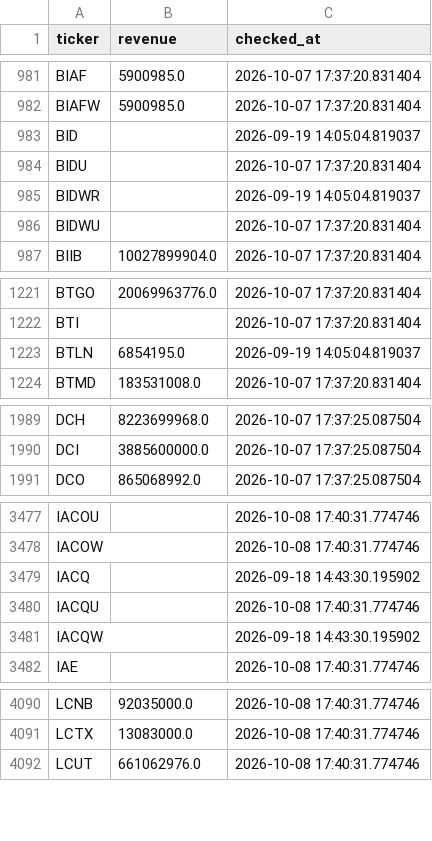
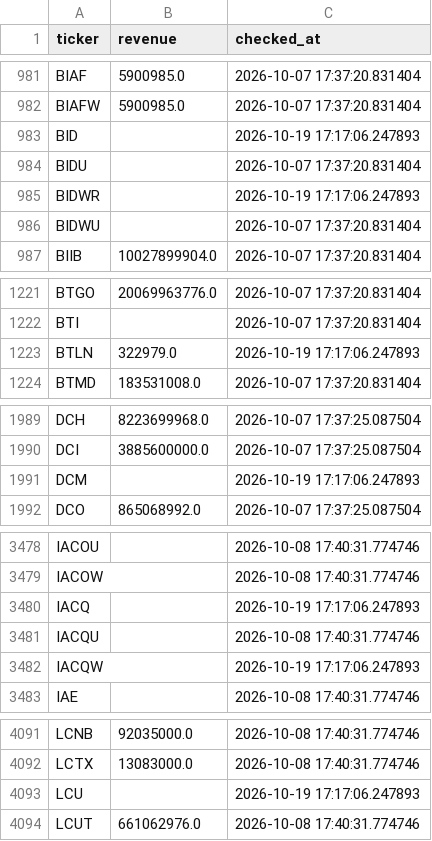
Before and after one commit to Amit33-design/Amit33-network-design, a CSV file: screener/universe_scan_state.csv, drawn as a sheet; only a part is shown, gaps mark what is left out; the diff covers the shown part only.

```diff
--- a/screener/universe_scan_state.csv
+++ b/screener/universe_scan_state.csv
@@ -982,5 +982,5 @@ BIAF,5900985.0,2026-10-07 17:37:20.831404
 BIAFW,5900985.0,2026-10-07 17:37:20.831404
-BID,,2026-09-19 14:05:04.819037
+BID,,2026-10-19 17:17:06.247893
 BIDU,,2026-10-07 17:37:20.831404
-BIDWR,,2026-09-19 14:05:04.819037
+BIDWR,,2026-10-19 17:17:06.247893
 BIDWU,,2026-10-07 17:37:20.831404
@@ -1222,3 +1222,3 @@ BTGO,20069963776.0,2026-10-07 17:37:20.831404
 BTI,,2026-10-07 17:37:20.831404
-BTLN,6854195.0,2026-09-19 14:05:04.819037
+BTLN,322979.0,2026-10-19 17:17:06.247893
 BTMD,183531008.0,2026-10-07 17:37:20.831404
@@ -1990,2 +1990,3 @@ DCH,8223699968.0,2026-10-07 17:37:25.087504
 DCI,3885600000.0,2026-10-07 17:37:25.087504
+DCM,,2026-10-19 17:17:06.247893
 DCO,865068992.0,2026-10-07 17:37:25.087504
@@ -3478,5 +3479,5 @@ IACOU,,2026-10-08 17:40:31.774746
 IACOW,,2026-10-08 17:40:31.774746
-IACQ,,2026-09-18 14:43:30.195902
+IACQ,,2026-10-19 17:17:06.247893
 IACQU,,2026-10-08 17:40:31.774746
-IACQW,,2026-09-18 14:43:30.195902
+IACQW,,2026-10-19 17:17:06.247893
 IAE,,2026-10-08 17:40:31.774746
@@ -4091,2 +4092,3 @@ LCNB,92035000.0,2026-10-08 17:40:31.774746
 LCTX,13083000.0,2026-10-08 17:40:31.774746
+LCU,,2026-10-19 17:17:06.247893
 LCUT,661062976.0,2026-10-08 17:40:31.774746
```
Also changed, not shown: 1 added row and 26 edited cells elsewhere in this file.
